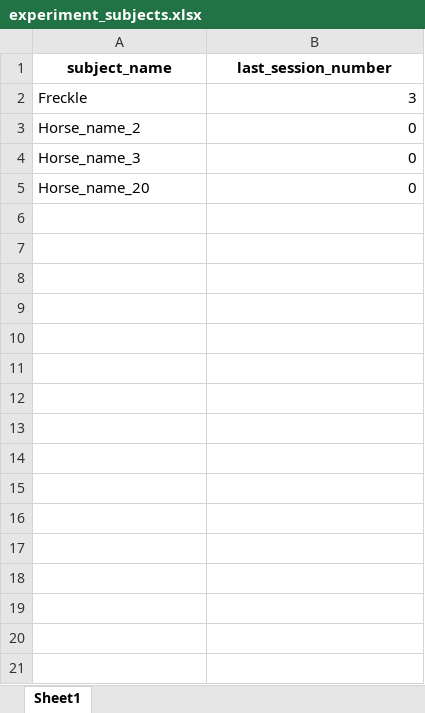
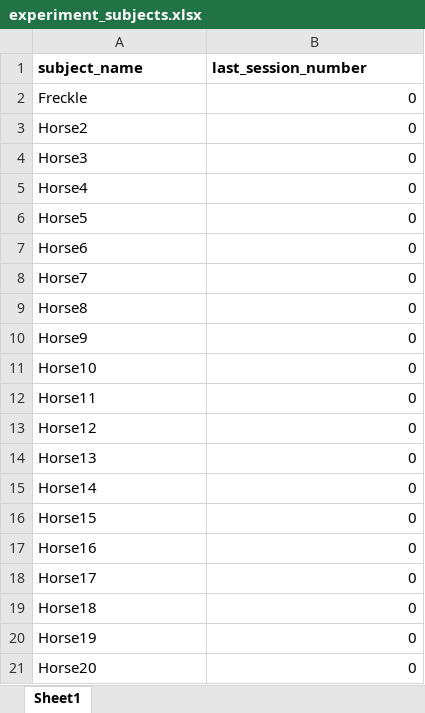
Before and after one commit to DataBooth/horse-logic, an Excel workbook: data/experiment_subjects.xlsx, sheet Sheet1, drawn as a sheet; values as stored, in another font and other column widths than the file's, no borders; charts and pictures not drawn; addresses are those after the commit; the diff names each change by its address in the sheet, - before the commit and + after, or states it on an @@ line.

Commit message:
Allowed for 20 horses in example

```diff
--- a/data/experiment_subjects.xlsx (sheet Sheet1)
+++ b/data/experiment_subjects.xlsx (sheet Sheet1)
-A1:B1 alignment: center
+A1:B1 alignment: left
-B2 (last_session_number): 3
+B2 (last_session_number): 0
-A3 (subject_name): Horse_name_2
+A3 (subject_name): Horse2
-A4 (subject_name): Horse_name_3
+A4 (subject_name): Horse3
+row 5: Horse4 | 0
+row 6: Horse5 | 0
+row 7: Horse6 | 0
+row 8: Horse7 | 0
+row 9: Horse8 | 0
+row 10: Horse9 | 0
+row 11: Horse10 | 0
+row 12: Horse11 | 0
+row 13: Horse12 | 0
+row 14: Horse13 | 0
+row 15: Horse14 | 0
+row 16: Horse15 | 0
+row 17: Horse16 | 0
+row 18: Horse17 | 0
+row 19: Horse18 | 0
+row 20: Horse19 | 0
-A21 (subject_name): Horse_name_20
+A21 (subject_name): Horse20
```
Also changed, not shown: charts or pictures.
